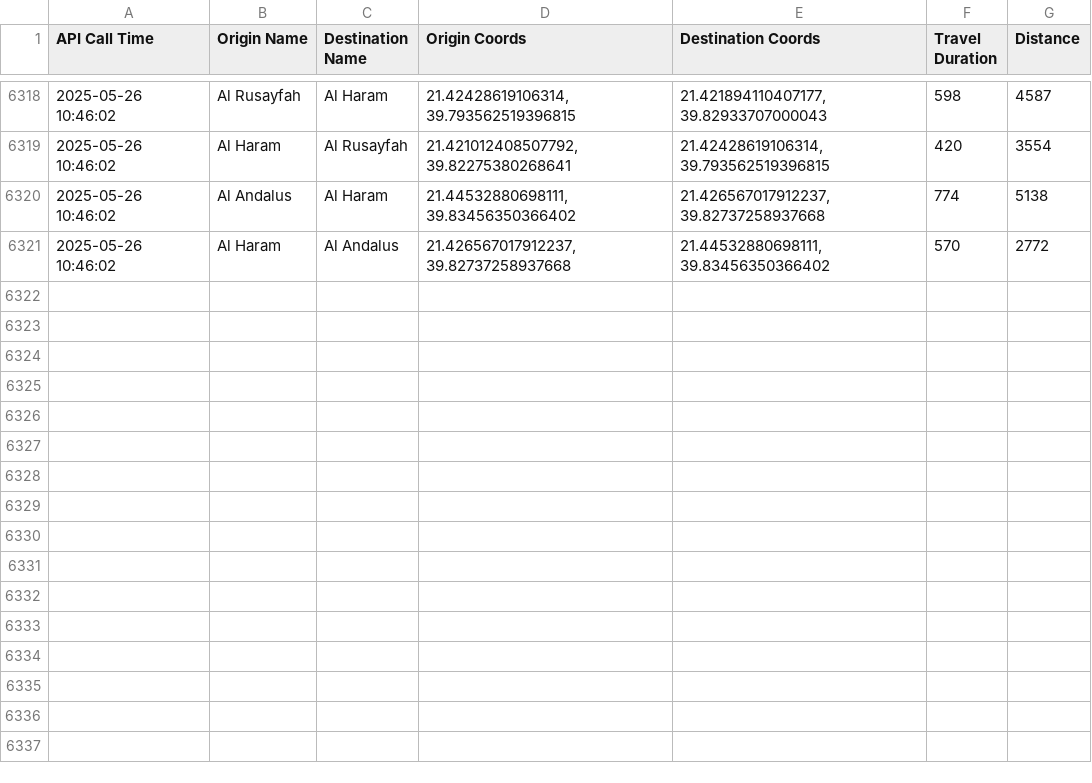
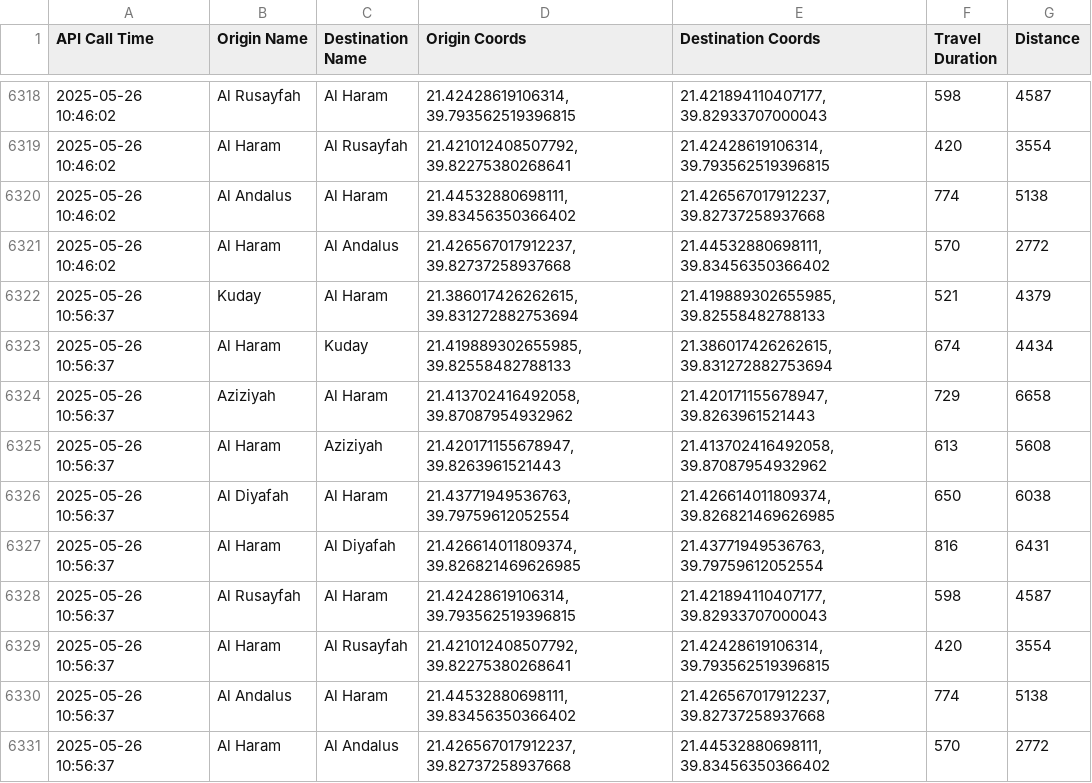
Before and after one commit to bsezen82/googlemapsduration, a CSV file: travel_durations.csv, drawn as a sheet; only a part is shown, gaps mark what is left out; the diff names each change by its address in the sheet, - before the commit and + after, or states it on an @@ line.

```diff
--- a/travel_durations.csv
+++ b/travel_durations.csv
+row 6322: 2025-05-26 10:56:37 | Kuday | Al Haram | 21.386017426262615, 39.831272882753694 | 21.419889302655985, 39.82558482788133 | 521 | 4379
+row 6323: 2025-05-26 10:56:37 | Al Haram | Kuday | 21.419889302655985, 39.82558482788133 | 21.386017426262615, 39.831272882753694 | 674 | 4434
+row 6324: 2025-05-26 10:56:37 | Aziziyah | Al Haram | 21.413702416492058, 39.87087954932962 | 21.420171155678947, 39.8263961521443 | 729 | 6658
+row 6325: 2025-05-26 10:56:37 | Al Haram | Aziziyah | 21.420171155678947, 39.8263961521443 | 21.413702416492058, 39.87087954932962 | 613 | 5608
+row 6326: 2025-05-26 10:56:37 | Al Diyafah | Al Haram | 21.43771949536763, 39.79759612052554 | 21.426614011809374, 39.826821469626985 | 650 | 6038
+row 6327: 2025-05-26 10:56:37 | Al Haram | Al Diyafah | 21.426614011809374, 39.826821469626985 | 21.43771949536763, 39.79759612052554 | 816 | 6431
+row 6328: 2025-05-26 10:56:37 | Al Rusayfah | Al Haram | 21.42428619106314, 39.793562519396815 | 21.421894110407177, 39.82933707000043 | 598 | 4587
+row 6329: 2025-05-26 10:56:37 | Al Haram | Al Rusayfah | 21.421012408507792, 39.82275380268641 | 21.42428619106314, 39.793562519396815 | 420 | 3554
+row 6330: 2025-05-26 10:56:37 | Al Andalus | Al Haram | 21.44532880698111, 39.83456350366402 | 21.426567017912237, 39.82737258937668 | 774 | 5138
+row 6331: 2025-05-26 10:56:37 | Al Haram | Al Andalus | 21.426567017912237, 39.82737258937668 | 21.44532880698111, 39.83456350366402 | 570 | 2772
```
